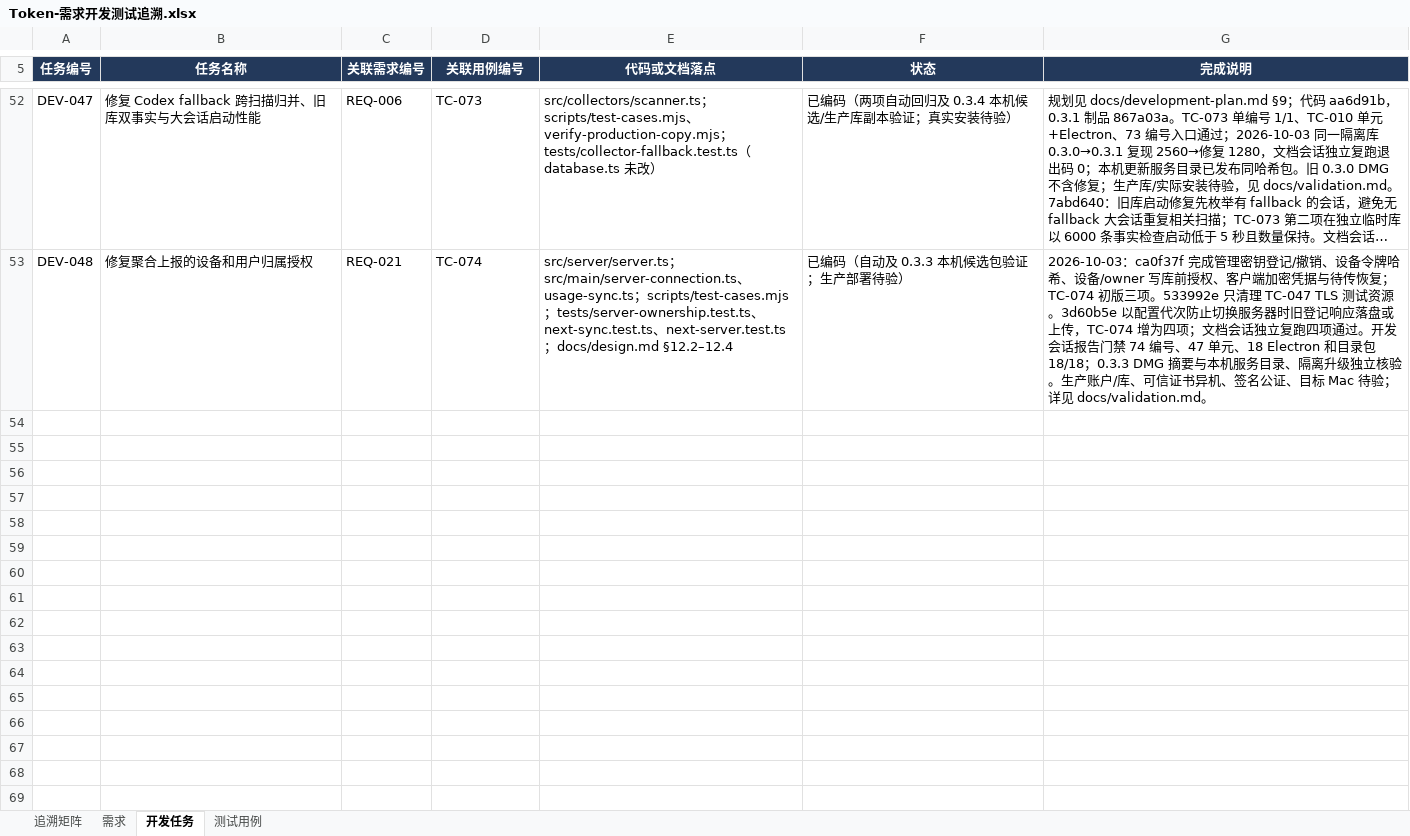
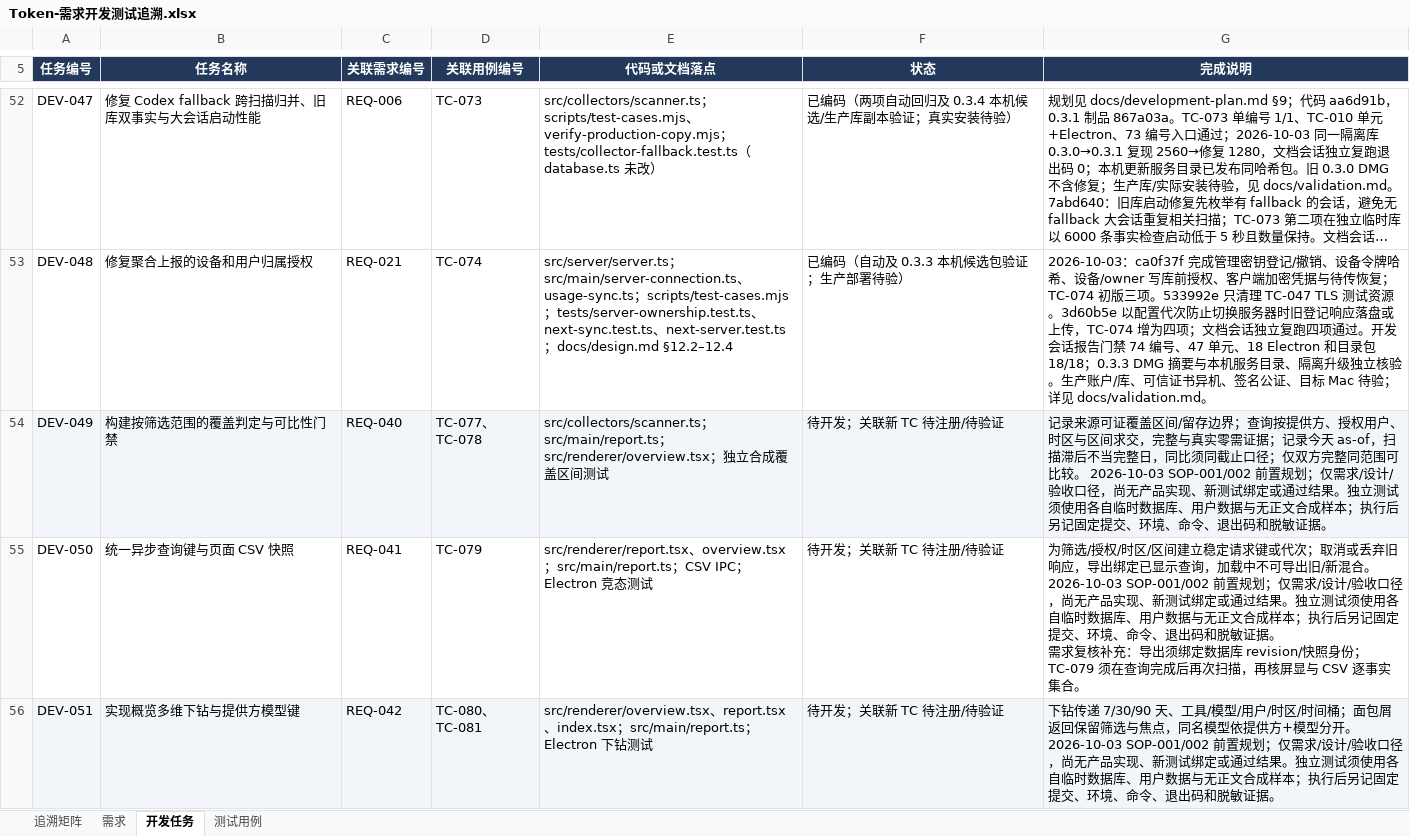
Before and after one commit to lzhe72/Token, an Excel workbook: outputs/20261002-token-docs/Token-需求开发测试追溯.xlsx, sheet 开发任务, drawn as a sheet; only a part is shown, gaps mark what is left out; long unchanged cells end in …; values as stored, in another font and other column widths than the file's, no borders; ↵ is a line break in a cell; the diff covers the shown part only; the diff names each change by its address in the sheet, - before the commit and + after, or states it on an @@ line.

```diff
--- a/outputs/20261002-token-docs/Token-需求开发测试追溯.xlsx (sheet 开发任务)
+++ b/outputs/20261002-token-docs/Token-需求开发测试追溯.xlsx (sheet 开发任务)
+row 54: DEV-049 | 构建按筛选范围的覆盖判定与可比性门禁 | REQ-040 | TC-077、TC-078 | src/collectors/scanner.ts；src/main/report.ts；src/renderer/overview.tsx；独立合成覆盖区间测试 | 待开发；关联新 TC 待注册/待验证 | 记录来源可证覆盖区间/留存边界；查询按提供方、授权用户、时区与区间求交，完整与真实零需证据；记录今天 as-of，扫描滞后不当完整日，同比须同截止口径；仅双方完整同范围可比较。 2026-10-03 SOP-001/002 前置规划；仅需求/设计/验收口径，尚无产品实现、新测试绑定或通过结果。独立测试须使用各自临时数据库、用户数据与无正文合成样本；执行后另记固定提交、环境、命令、退出码和脱敏证据。
+row 55: DEV-050 | 统一异步查询键与页面 CSV 快照 | REQ-041 | TC-079 | src/renderer/report.tsx、overview.tsx；src/main/report.ts；CSV IPC；Electron 竞态测试 | 待开发；关联新 TC 待注册/待验证 | 为筛选/授权/时区/区间建立稳定请求键或代次；取消或丢弃旧响应，导出绑定已显示查询，加载中不可导出旧/新混合。 2026-10-03 SOP-001/002 前置规划；仅需求/设计/验收口径，尚无产品实现、新测试绑定或通过结果。独立测试须使用各自临时数据库、用户数据与无正文合成样本；执行后另记固定提交、环境、命令、退出码和脱敏证据。 ↵ 需求复核补充：导出须绑定数据库 revision/快照身份；TC-079 须在查询完成后再次扫描，再核屏显与 CSV 逐事实集合。
+row 56: DEV-051 | 实现概览多维下钻与提供方模型键 | REQ-042 | TC-080、TC-081 | src/renderer/overview.tsx、report.tsx、index.tsx；src/main/report.ts；Electron 下钻测试 | 待开发；关联新 TC 待注册/待验证 | 下钻传递 7/30/90 天、工具/模型/用户/时区/时间桶；面包屑返回保留筛选与焦点，同名模型依提供方+模型分开。 2026-10-03 SOP-001/002 前置规划；仅需求/设计/验收口径，尚无产品实现、新测试绑定或通过结果。独立测试须使用各自临时数据库、用户数据与无正文合成样本；执行后另记固定提交、环境、命令、退出码和脱敏证据。
```
Also changed, not shown: 6 added rows and 7 edited cells elsewhere in this sheet, sheet 测试用例, sheet 追溯矩阵, sheet 需求, 9 other files.
